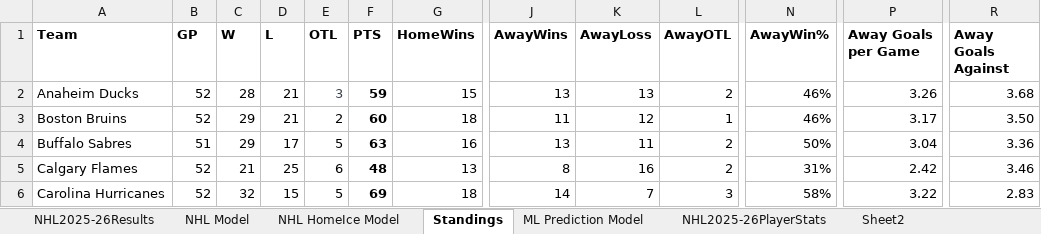
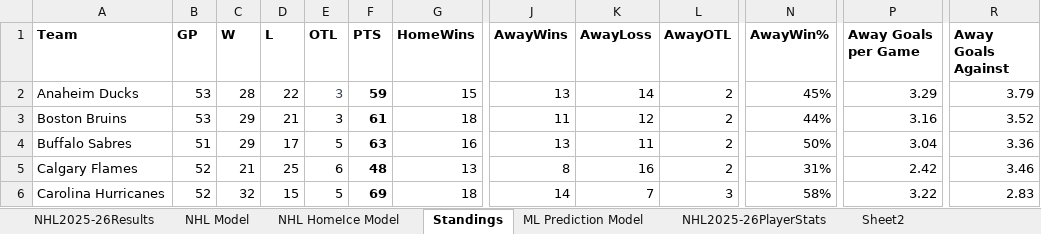
Before and after one commit to AidzNasty/NHL-Prediction-Model, an Excel workbook: Aidan Conte NHL 2025-26 Prediction Model.xlsx, sheet Standings, drawn as a sheet; only a part is shown, gaps mark what is left out; values as stored, in another font and other column widths than the file's, no borders; table styles not drawn; the diff covers the shown part only; the diff names each change by its address in the sheet, - before the commit and + after, or states it on an @@ line.

```diff
--- a/Aidan Conte NHL 2025-26 Prediction Model.xlsx (sheet Standings)
+++ b/Aidan Conte NHL 2025-26 Prediction Model.xlsx (sheet Standings)
-B2:B3 (GP): 52
+B2:B3 (GP): 53
-D2 (L): 21
+D2 (L): 22
-K2 (AwayLoss): 13
+K2 (AwayLoss): 14
-N2 (AwayWin%): 46%
+N2 (AwayWin%): 45%
-P2 (Away Goals per Game): 3.26
+P2 (Away Goals per Game): 3.29
-R2 (Away Goals Against): 3.68
+R2 (Away Goals Against): 3.79
-E3 (OTL): 2
+E3 (OTL): 3
-F3 (PTS): 60
+F3 (PTS): 61
-L3 (AwayOTL): 1
+L3 (AwayOTL): 2
-N3 (AwayWin%): 46%
+N3 (AwayWin%): 44%
-P3 (Away Goals per Game): 3.17
+P3 (Away Goals per Game): 3.16
-R3 (Away Goals Against): 3.50
+R3 (Away Goals Against): 3.52
```
Also changed, not shown: 36 edited cells elsewhere in this sheet, sheet NHL HomeIce Model, sheet NHL Model, sheet ML Prediction Model, sheet NHL2025-26Results.
